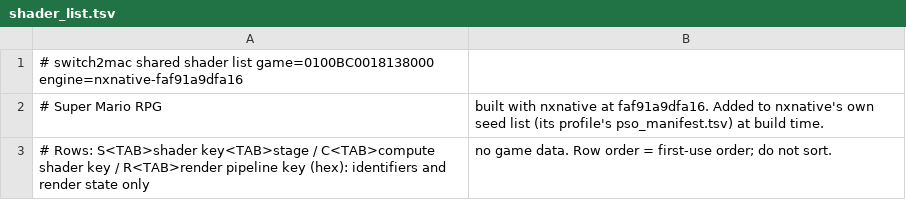
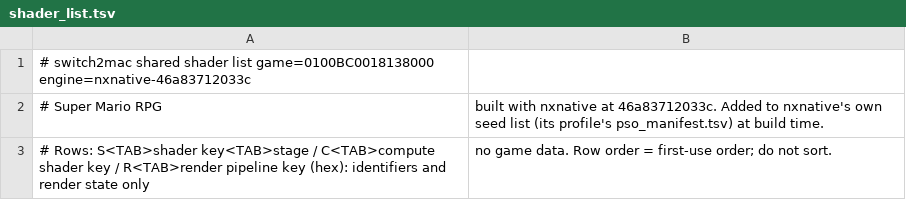
Before and after one commit to IT-Kwj/hermit, a TSV file: games/super-mario-rpg/shader_list.tsv, drawn as a sheet.

```diff
--- a/games/super-mario-rpg/shader_list.tsv
+++ b/games/super-mario-rpg/shader_list.tsv
@@ -1,3 +1,3 @@
-# switch2mac shared shader list	game=0100BC0018138000	engine=nxnative-faf91a9dfa16
-# Super Mario RPG, built with nxnative at faf91a9dfa16. Added to nxnative's own seed list (its profile's pso_manifest.tsv) at build time.
+# switch2mac shared shader list	game=0100BC0018138000	engine=nxnative-46a83712033c
+# Super Mario RPG, built with nxnative at 46a83712033c. Added to nxnative's own seed list (its profile's pso_manifest.tsv) at build time.
 # Rows: S<TAB>shader key<TAB>stage / C<TAB>compute shader key / R<TAB>render pipeline key (hex): identifiers and render state only, no game data. Row order = first-use order; do not sort.
```
Also changed, not shown: 2 other files.
